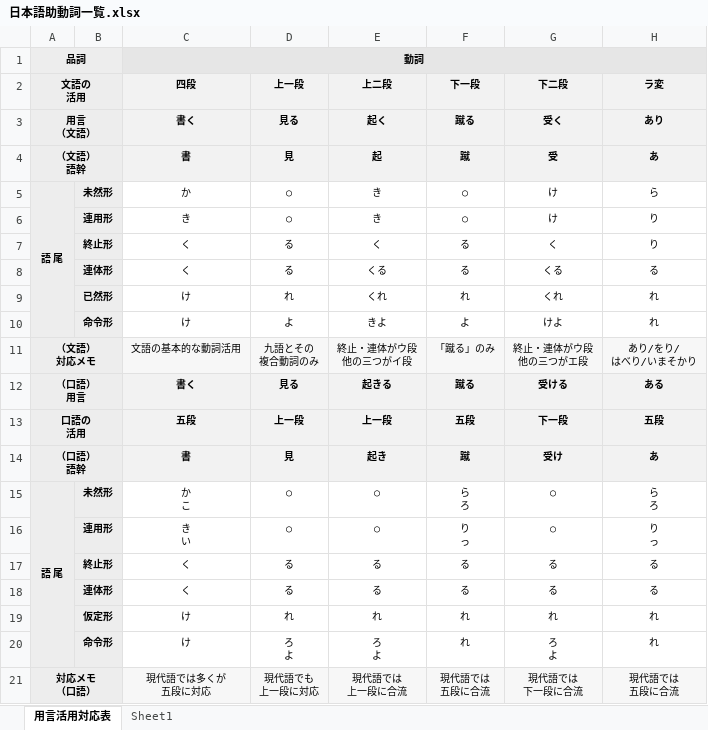
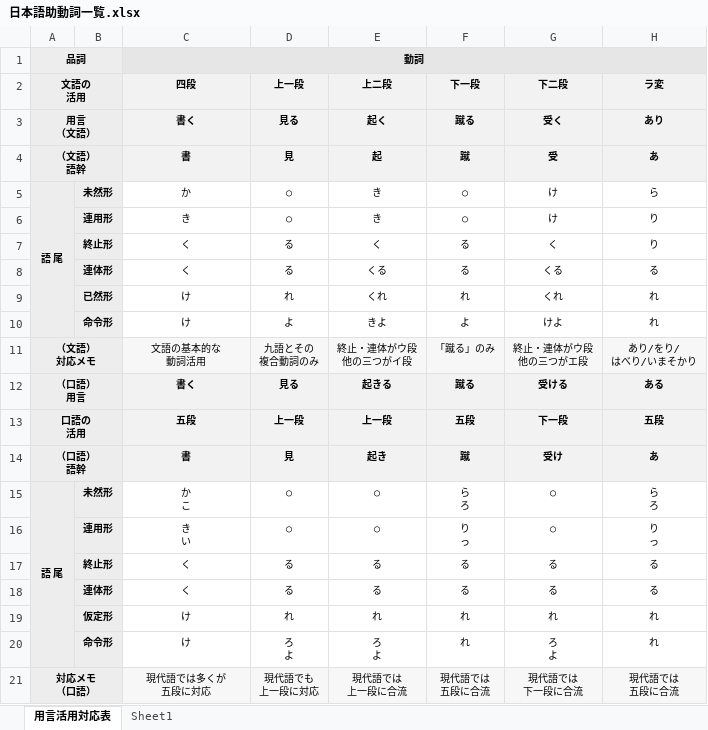
Before and after one commit to nakagaway218/remotion, an Excel workbook: Studymaterials/日本語助動詞一覧.xlsx, sheet 用言活用対応表, drawn as a sheet; only a part is shown; values as stored, in another font and other column widths than the file's, no borders; ↵ is a line break in a cell; the diff names each change by its address in the sheet, - before the commit and + after, or states it on an @@ line.

Commit message:
Revise Japanese auxiliary verbs workbook

```diff
--- a/Studymaterials/日本語助動詞一覧.xlsx (sheet 用言活用対応表)
+++ b/Studymaterials/日本語助動詞一覧.xlsx (sheet 用言活用対応表)
-C11: 文語の基本的な動詞活用
+C11: 文語の基本的な ↵ 動詞活用
```
